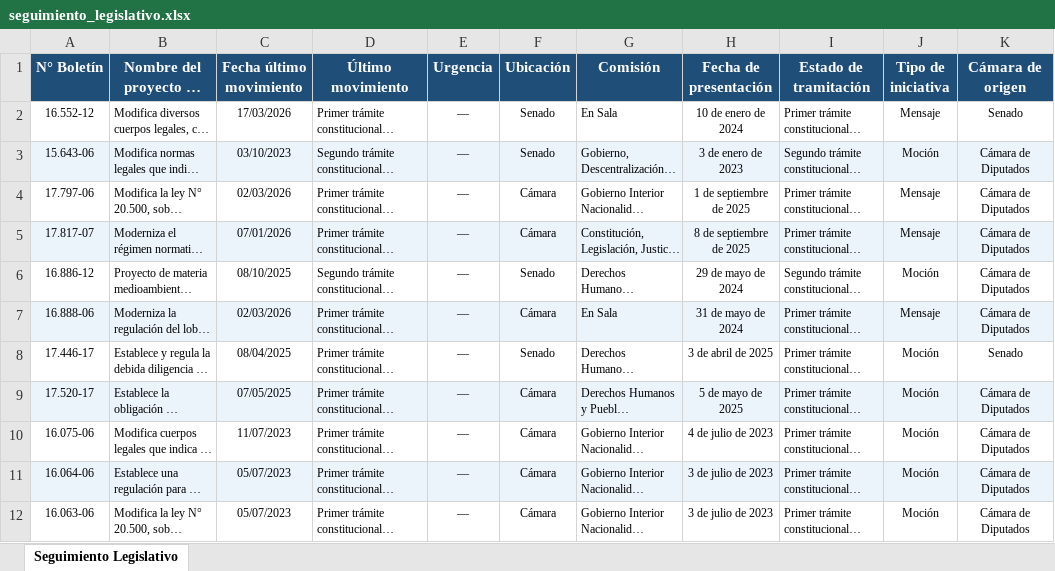
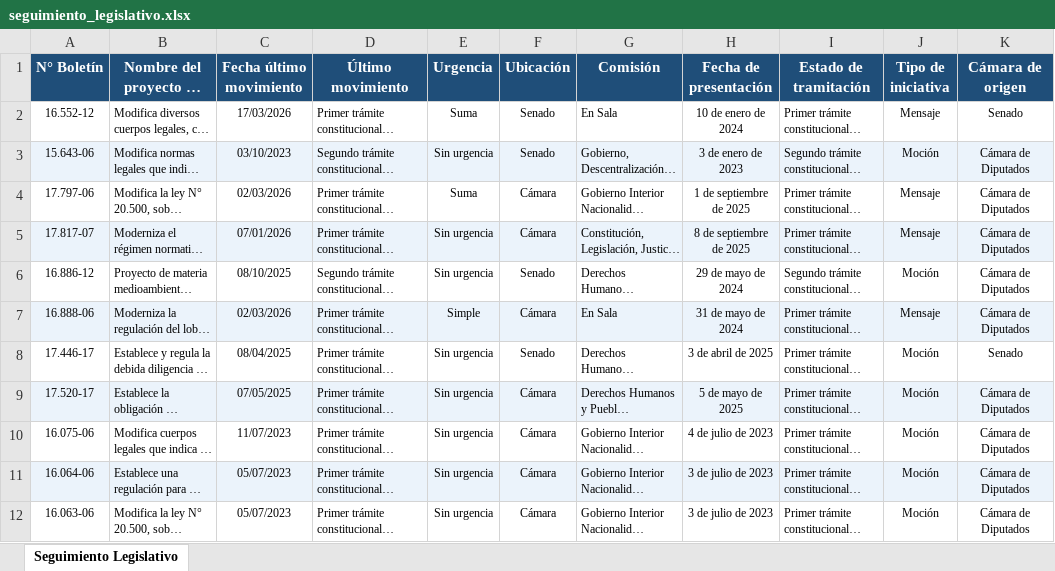
Before and after one commit to franjarojas/seguimiento-legislativo, an Excel workbook: seguimiento_legislativo.xlsx, sheet Seguimiento Legislativo, drawn as a sheet; only a part is shown; long unchanged cells end in …; values as stored, in another font and other column widths than the file's, no borders; the diff names each change by its address in the sheet, - before the commit and + after, or states it on an @@ line.

```diff
--- a/seguimiento_legislativo.xlsx (sheet Seguimiento Legislativo)
+++ b/seguimiento_legislativo.xlsx (sheet Seguimiento Legislativo)
-E2 (Urgencia): —
+E2 (Urgencia): Suma
-E3 (Urgencia): —
+E3 (Urgencia): Sin urgencia
-E4 (Urgencia): —
+E4 (Urgencia): Suma
-E5:E6 (Urgencia): —
+E5:E6 (Urgencia): Sin urgencia
-E7 (Urgencia): —
+E7 (Urgencia): Simple
-E8:E12 (Urgencia): —
+E8:E12 (Urgencia): Sin urgencia
```
Also changed, not shown: 1 other file.
